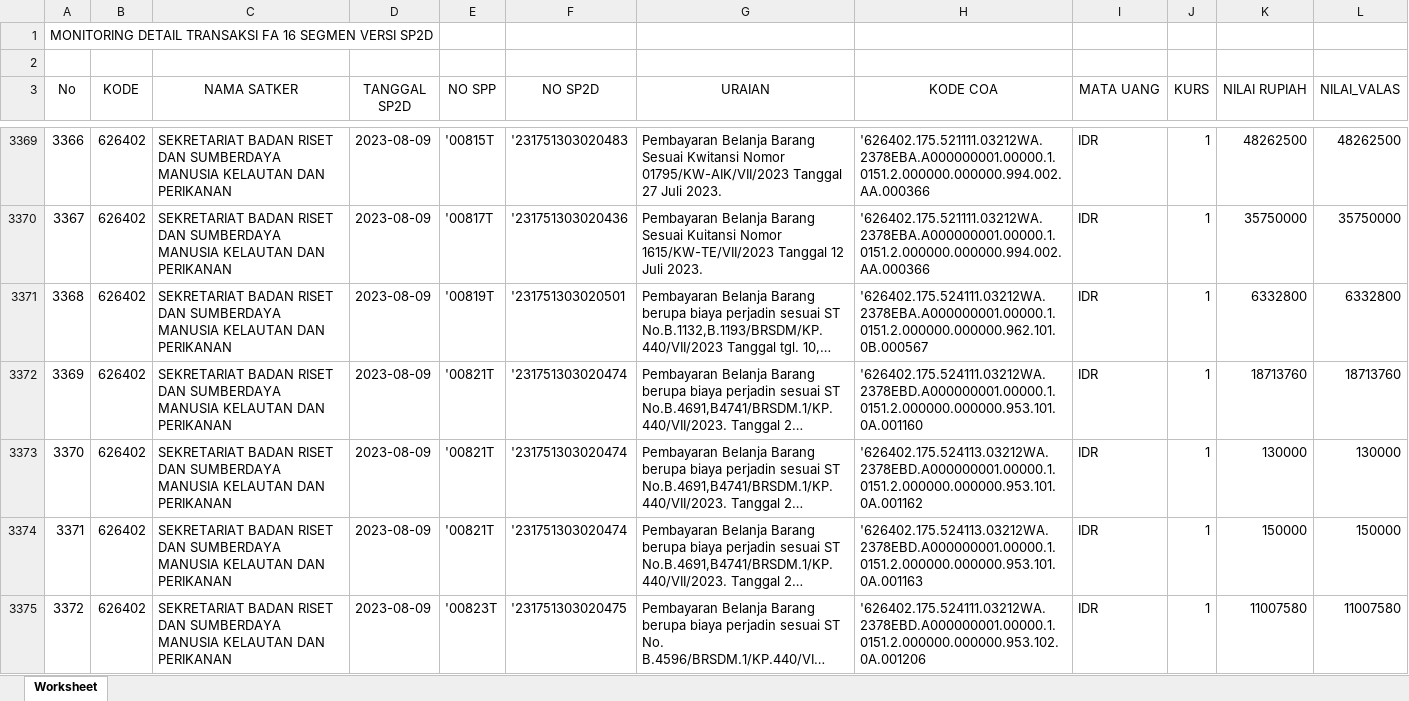
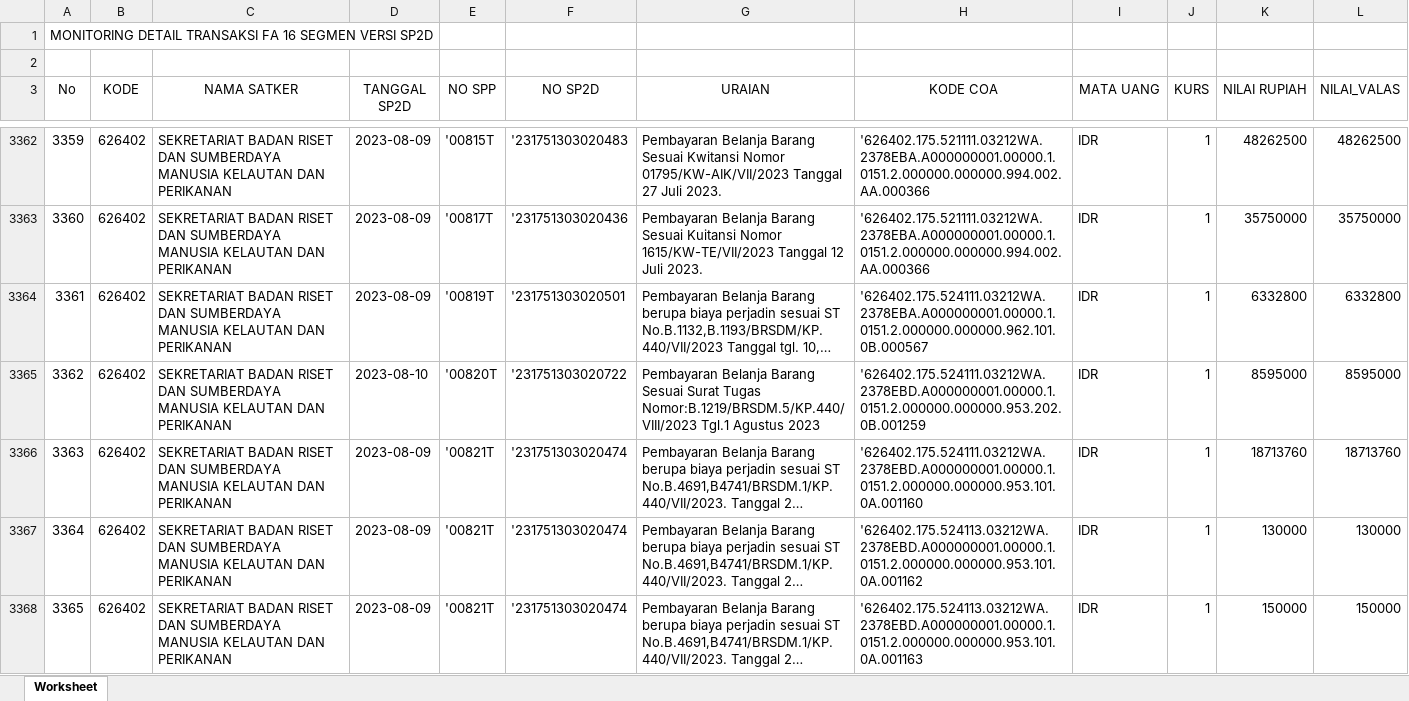
Before and after one commit to edimistiono/TA.2023, an Excel workbook: Database/MONITORING DETAIL TRANSAKSI FA 16 SEGMEN VERSI SP2D.xlsx, sheet Worksheet, drawn as a sheet; only a part is shown, gaps mark what is left out; the shorter side is filled out with more unchanged rows; long unchanged cells end in …; values as stored, in another font and other column widths than the file's, no borders; the diff covers the shown part only; the diff names each change by its address in the sheet, - before the commit and + after, or states it on an @@ line.

Commit message:
UPDATE SP2D 15 AGUSTUS

```diff
--- a/Database/MONITORING DETAIL TRANSAKSI FA 16 SEGMEN VERSI SP2D.xlsx (sheet Worksheet)
+++ b/Database/MONITORING DETAIL TRANSAKSI FA 16 SEGMEN VERSI SP2D.xlsx (sheet Worksheet)
@@ column A (No) renumbered between rows 2592 and 3374 @@
+row 3365: 3362 | 626402 | SEKRETARIAT BADAN RISET DAN SUMBERDAYA MANUSIA KELAUTAN DAN PERIKANAN | 2023-08-10 | '00820T | '231751303020722 | Pembayaran Belanja Barang Sesuai Surat Tugas Nomor:B.1219/BRSDM.5/KP.440/VIII/2023 Tgl.1 Agustus 2023 | '626402.175.524111.03212WA.2378EBD.A000000001.00000.1.0151.2.000000.000000.953.202.0B.001259 | IDR | 1 | 8595000 | 8595000
```
Also changed, not shown: 67 added rows, 7 removed rows and 1 edited cell elsewhere in this sheet, Database/SP2D.xlsx, 1 other file.
